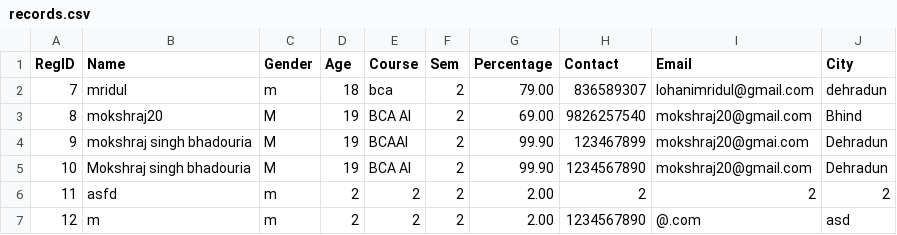
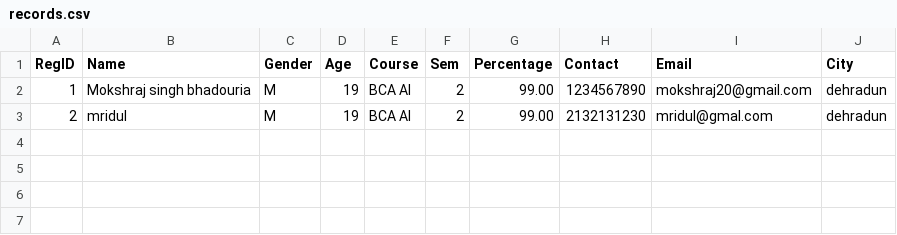
Before and after one commit to mokshraj/EDUvault, a CSV file: records.csv, drawn as a sheet.

```diff
--- a/records.csv
+++ b/records.csv
@@ -1,7 +1,3 @@
 RegID,Name,Gender,Age,Course,Sem,Percentage,Contact,Email,City
-7,mridul,m,18,bca,2,79.00,836589307,lohanimridul@gmail.com,dehradun
-8,mokshraj20,M,19,BCA AI,2,69.00,9826257540,mokshraj20@gmail.com,Bhind
-9,mokshraj singh bhadouria,M,19,BCAAI,2,99.90,123467899,mokshraj20@gmai.com,Dehradun
-10,Mokshraj singh bhadouria,M,19,BCA AI ,2,99.90,1234567890,mokshraj20@gmail.com,Dehradun
-11,asfd,m,2,2,2,2.00,2,2,2
-12,m,m,2,2,2,2.00,1234567890,@.com,asd
+1,Mokshraj singh bhadouria,M,19,BCA AI,2,99.00,1234567890,mokshraj20@gmail.com,dehradun
+2,mridul,M,19,BCA AI,2,99.00,2132131230,mridul@gmal.com,dehradun
```
Also changed, not shown: 7 other files.
